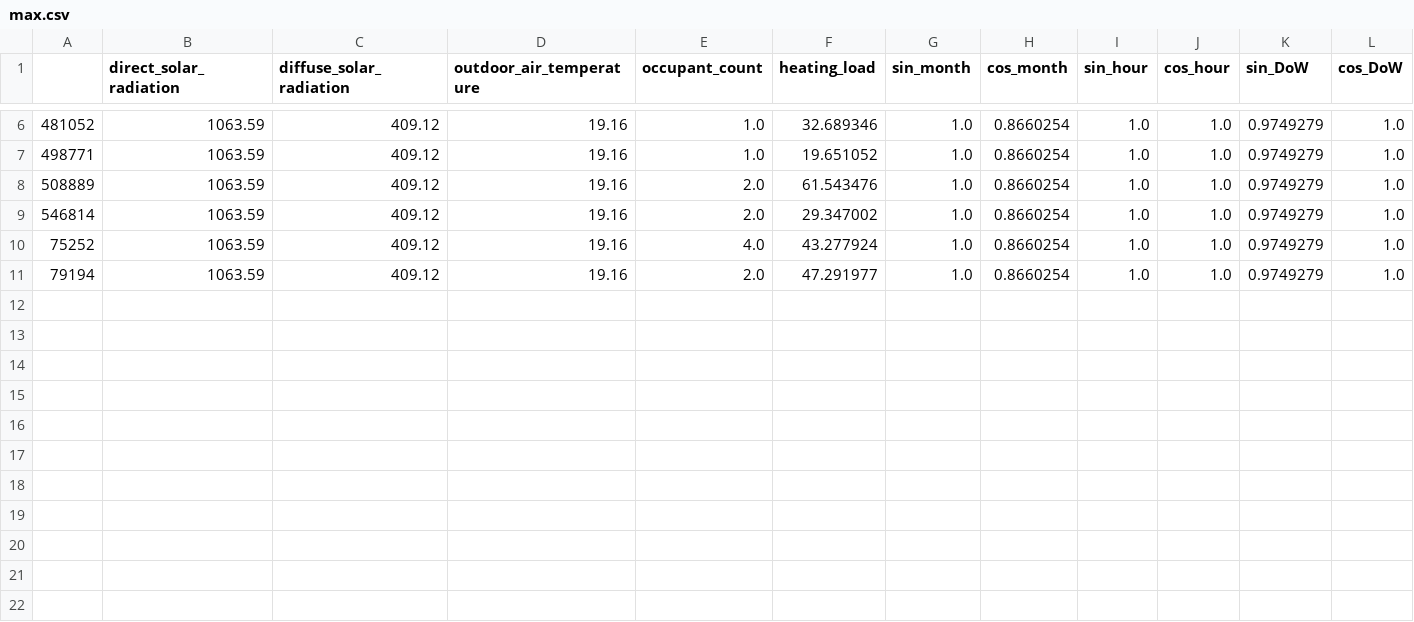
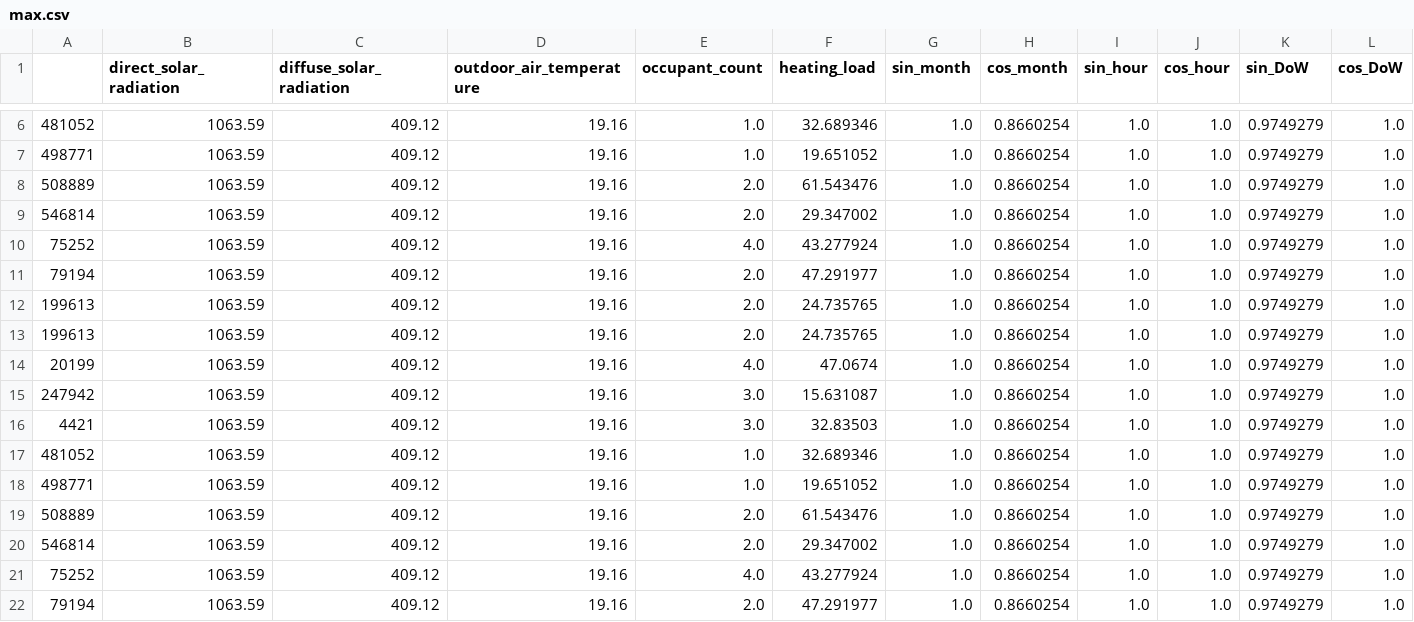
Before and after one commit to kkaspar10/Occupant_Thermostat_Int, a CSV file: simulation/data/max.csv, drawn as a sheet; only a part is shown, gaps mark what is left out; rows hold the shown columns only; the diff names each change by its address in the sheet, - before the commit and + after, or states it on an @@ line.

```diff
--- a/simulation/data/max.csv
+++ b/simulation/data/max.csv
+row 12: 199613 | 1063.59 | 409.12 | 19.16 | 2.0 | 24.735765 | 1.0 | 0.8660254 | 1.0 | 1.0 | 0.9749279 | 1.0
+row 13: 199613 | 1063.59 | 409.12 | 19.16 | 2.0 | 24.735765 | 1.0 | 0.8660254 | 1.0 | 1.0 | 0.9749279 | 1.0
+row 14: 20199 | 1063.59 | 409.12 | 19.16 | 4.0 | 47.0674 | 1.0 | 0.8660254 | 1.0 | 1.0 | 0.9749279 | 1.0
+row 15: 247942 | 1063.59 | 409.12 | 19.16 | 3.0 | 15.631087 | 1.0 | 0.8660254 | 1.0 | 1.0 | 0.9749279 | 1.0
+row 16: 4421 | 1063.59 | 409.12 | 19.16 | 3.0 | 32.83503 | 1.0 | 0.8660254 | 1.0 | 1.0 | 0.9749279 | 1.0
+row 17: 481052 | 1063.59 | 409.12 | 19.16 | 1.0 | 32.689346 | 1.0 | 0.8660254 | 1.0 | 1.0 | 0.9749279 | 1.0
+row 18: 498771 | 1063.59 | 409.12 | 19.16 | 1.0 | 19.651052 | 1.0 | 0.8660254 | 1.0 | 1.0 | 0.9749279 | 1.0
+row 19: 508889 | 1063.59 | 409.12 | 19.16 | 2.0 | 61.543476 | 1.0 | 0.8660254 | 1.0 | 1.0 | 0.9749279 | 1.0
+row 20: 546814 | 1063.59 | 409.12 | 19.16 | 2.0 | 29.347002 | 1.0 | 0.8660254 | 1.0 | 1.0 | 0.9749279 | 1.0
+row 21: 75252 | 1063.59 | 409.12 | 19.16 | 4.0 | 43.277924 | 1.0 | 0.8660254 | 1.0 | 1.0 | 0.9749279 | 1.0
+row 22: 79194 | 1063.59 | 409.12 | 19.16 | 2.0 | 47.291977 | 1.0 | 0.8660254 | 1.0 | 1.0 | 0.9749279 | 1.0
```
Also changed, not shown: simulation/data/min.csv, 5 other files.
